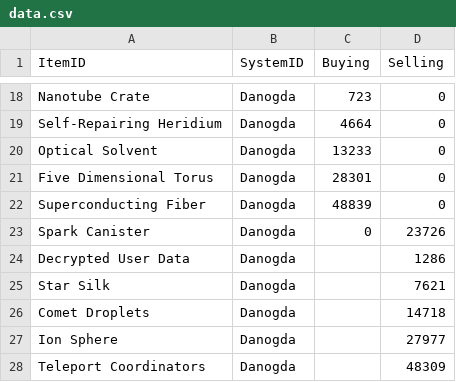
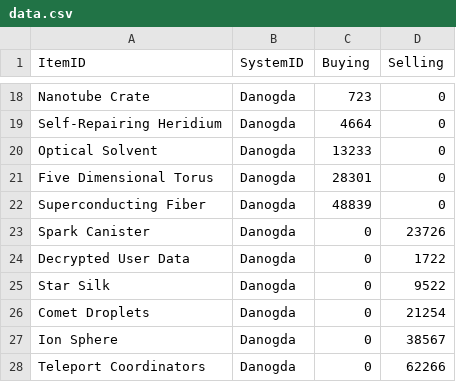
Before and after one commit to ilya-shevtsov/NoManSkyTradingAdvisor, a CSV file: data.csv, drawn as a sheet; only a part is shown, gaps mark what is left out.

```diff
--- a/data.csv
+++ b/data.csv
@@ -23,6 +23,6 @@ Superconducting Fiber;Danogda;48839;0
 Spark Canister;Danogda;0;23726
-Decrypted User Data;Danogda;;1286
-Star Silk;Danogda;;7621
-Comet Droplets;Danogda;;14718
-Ion Sphere;Danogda;;27977
-Teleport Coordinators;Danogda;;48309
+Decrypted User Data;Danogda;0;1722
+Star Silk;Danogda;0;9522
+Comet Droplets;Danogda;0;21254
+Ion Sphere;Danogda;0;38567
+Teleport Coordinators;Danogda;0;62266
```
Also changed, not shown: 1 other file.
